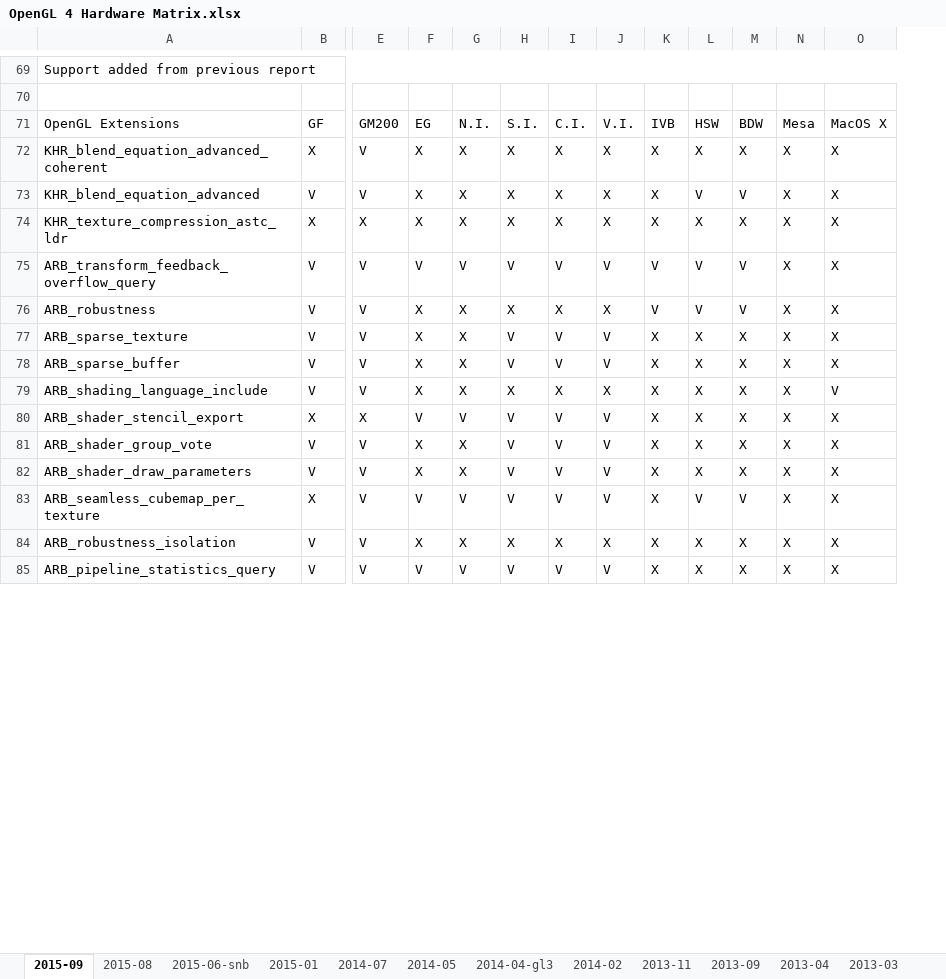
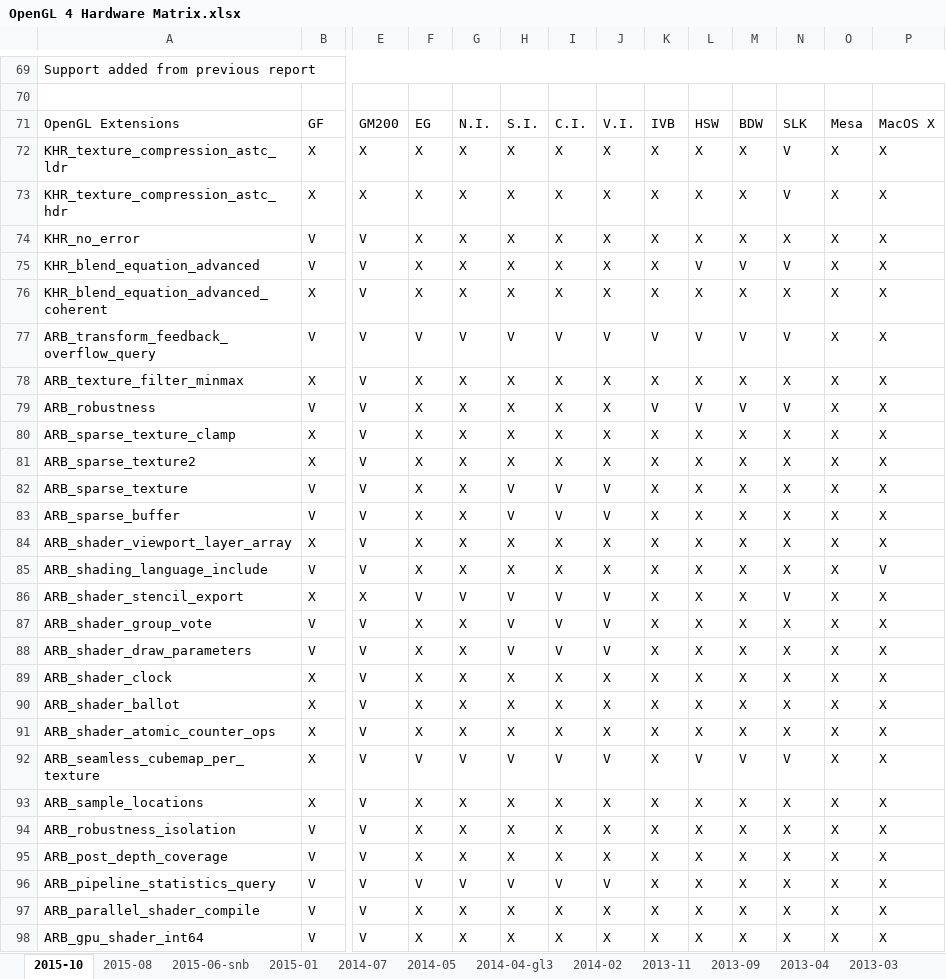
Before and after one commit to g-truc/website, an Excel workbook: doc/OpenGL 4 Hardware Matrix.xlsx, sheet 2015-10, drawn as a sheet; only a part is shown, gaps mark what is left out; values as stored, in another font and other column widths than the file's, no cell formats; charts and pictures not drawn; removed rows and columns are numbered as before the commit, all else as after; rows hold the shown columns only; the diff covers the shown part only; the diff names each change by its address in the sheet, - before the commit and + after, or states it on an @@ line.

Commit message:
Updated OpenGL status and matrix

```diff
--- a/doc/OpenGL 4 Hardware Matrix.xlsx (sheet 2015-10)
+++ b/doc/OpenGL 4 Hardware Matrix.xlsx (sheet 2015-10)
-sheet tab: 2015-09
+sheet tab: 2015-10
+column O, row 71: Mesa; rows 76-77: X | X; row 79: X; rows 82-83: X | X; rows 85-88: all X; row 92: X; row 94: X; row 96: X
-N71: Mesa
+N71: SLK
+row 72: KHR_texture_compression_astc_ldr | X | X | X | X | X | X | X | X | X | X | V | X | X
+row 73: KHR_texture_compression_astc_hdr | X | X | X | X | X | X | X | X | X | X | V | X | X
+row 74: KHR_no_error | V | V | X | X | X | X | X | X | X | X | X | X | X
+row 75: KHR_blend_equation_advanced | V | V | X | X | X | X | X | X | V | V | V | X | X
-row 73: KHR_blend_equation_advanced | V | V | X | X | X | X | X | X | V | V | X | X
-row 74: KHR_texture_compression_astc_ldr | X | X | X | X | X | X | X | X | X | X | X | X
-N77: X
+N77: V
+row 78: ARB_texture_filter_minmax | X | V | X | X | X | X | X | X | X | X | X | X | X
-N79: X
+N79: V
+row 80: ARB_sparse_texture_clamp | X | V | X | X | X | X | X | X | X | X | X | X | X
+row 81: ARB_sparse_texture2 | X | V | X | X | X | X | X | X | X | X | X | X | X
+row 84: ARB_shader_viewport_layer_array | X | V | X | X | X | X | X | X | X | X | X | X | X
-N86: X
+N86: V
+row 89: ARB_shader_clock | X | V | X | X | X | X | X | X | X | X | X | X | X
+row 90: ARB_shader_ballot | X | V | X | X | X | X | X | X | X | X | X | X | X
+row 91: ARB_shader_atomic_counter_ops | X | V | X | X | X | X | X | X | X | X | X | X | X
-N92: X
+N92: V
+row 93: ARB_sample_locations | X | V | X | X | X | X | X | X | X | X | X | X | X
+row 95: ARB_post_depth_coverage | V | V | X | X | X | X | X | X | X | X | X | X | X
+row 97: ARB_parallel_shader_compile | V | V | X | X | X | X | X | X | X | X | X | X | X
+row 98: ARB_gpu_shader_int64 | V | V | X | X | X | X | X | X | X | X | X | X | X
```
Also changed, not shown: 5 added rows, 100 edited cells and merged cells elsewhere in this sheet, cell formats, formulas that keep their value, charts or pictures, doc/OpenGL Drivers Status.xlsx, 3 other files.
